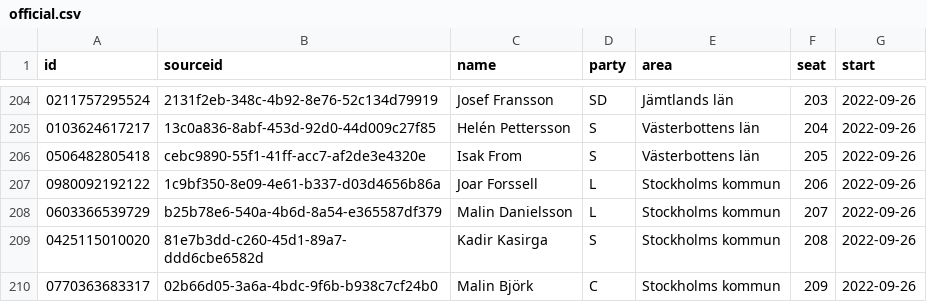
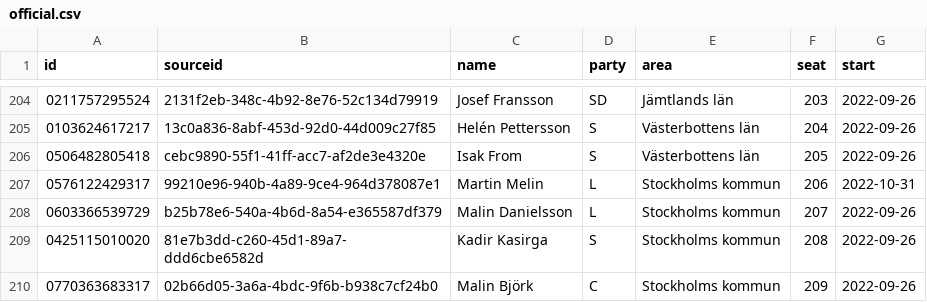
Before and after one commit to every-politician-scrapers/sweden-riksdag-api-current, a CSV file: data/official.csv, drawn as a sheet; only a part is shown, gaps mark what is left out.

```diff
--- a/data/official.csv
+++ b/data/official.csv
@@ -206,3 +206,3 @@ id,sourceid,name,party,area,seat,start
 0506482805418,cebc9890-55f1-41ff-acc7-af2de3e4320e,Isak From,S,Västerbottens län,205,2022-09-26
-0980092192122,1c9bf350-8e09-4e61-b337-d03d4656b86a,Joar Forssell,L,Stockholms kommun,206,2022-09-26
+0576122429317,99210e96-940b-4a89-9ce4-964d378087e1,Martin Melin,L,Stockholms kommun,206,2022-10-31
 0603366539729,b25b78e6-540a-4b6d-8a54-e365587df379,Malin Danielsson,L,Stockholms kommun,207,2022-09-26
```
Also changed, not shown: data/diff.csv.
